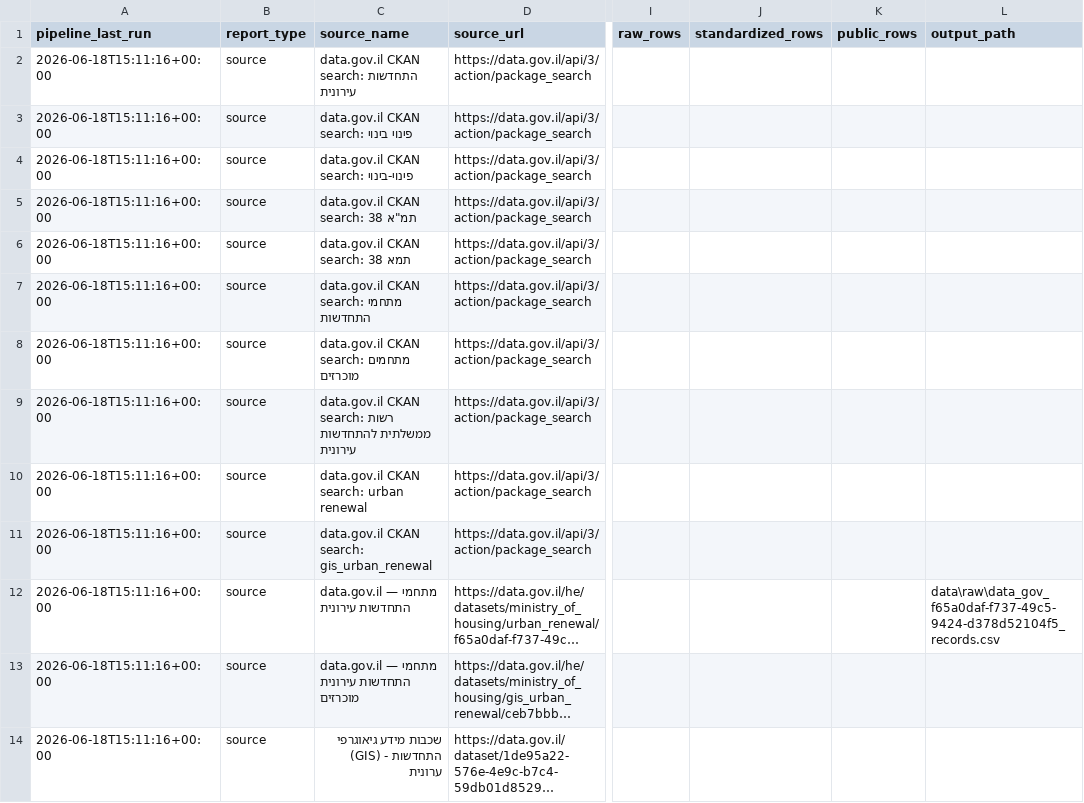
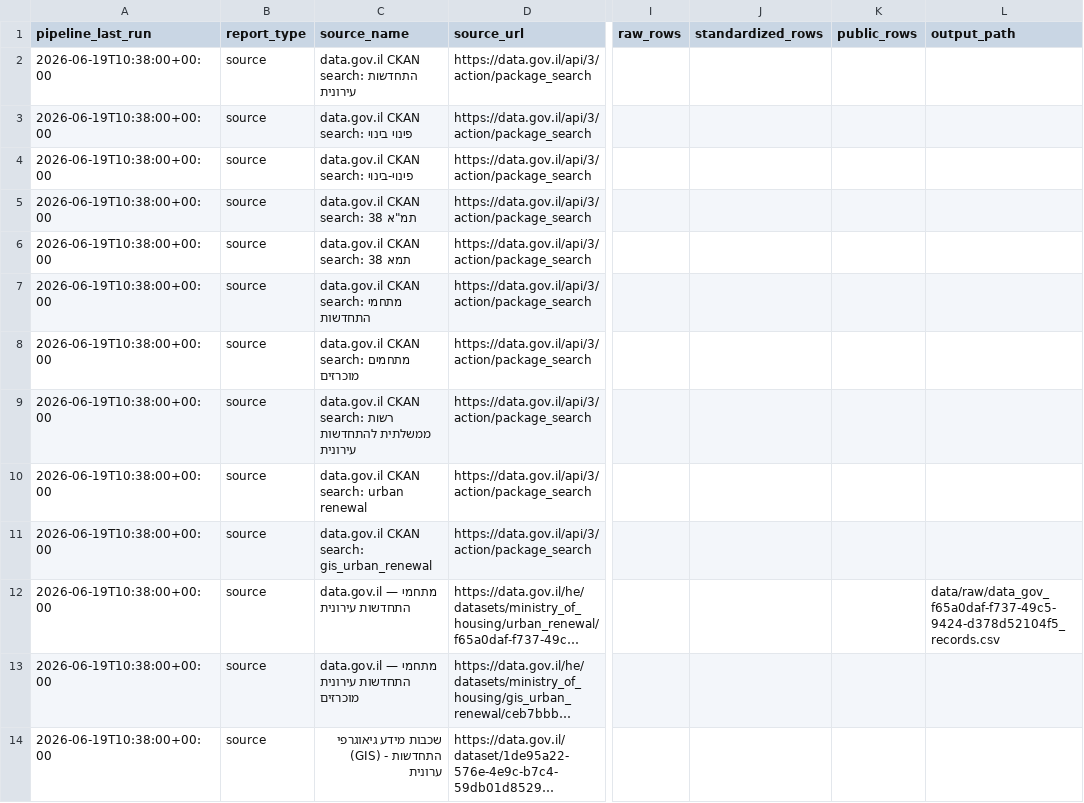
Before and after one commit to guyluzon64/kaos-urban-renewal, a CSV file: data/metadata/latest_refresh_report.csv, drawn as a sheet; only a part is shown, gaps mark what is left out; long unchanged cells end in …; the diff covers the shown part only; the diff names each change by its address in the sheet, - before the commit and + after, or states it on an @@ line.

```diff
--- a/data/metadata/latest_refresh_report.csv
+++ b/data/metadata/latest_refresh_report.csv
-A2:A14 (pipeline_last_run): 2026-06-18T15:11:16+00:00
+A2:A14 (pipeline_last_run): 2026-06-19T10:38:00+00:00
-L12 (output_path): data\raw\data_gov_f65a0daf-f737-49c5-9424-d378d52104f5_records.csv
+L12 (output_path): data/raw/data_gov_f65a0daf-f737-49c5-9424-d378d52104f5_records.csv
```
Also changed, not shown: 19 edited cells elsewhere in this file, data/metadata/source_inventory.csv, data/processed/urban_renewal_standardized.csv, 2 other files.
